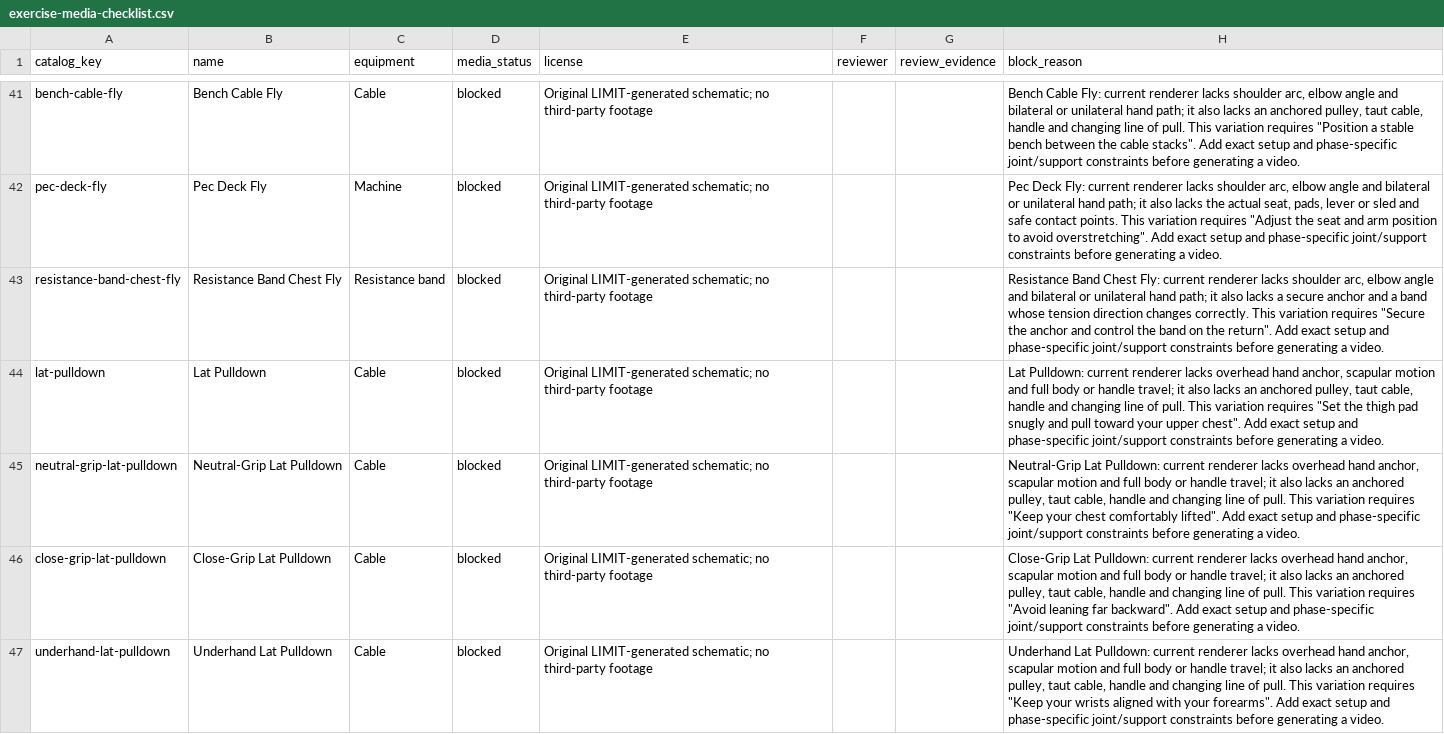
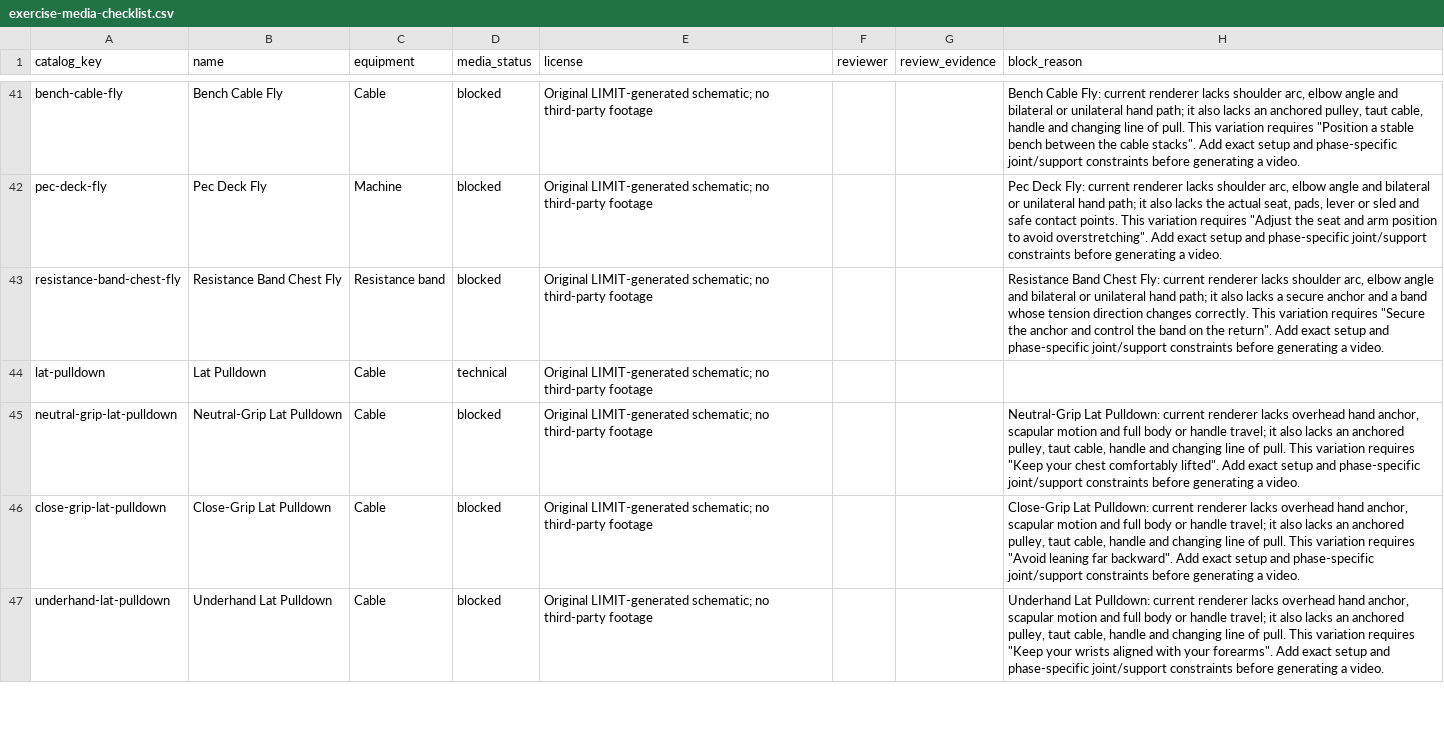
Before and after one commit to dylanlasensky/limit, a CSV file: docs/exercise-media-checklist.csv, drawn as a sheet; only a part is shown, gaps mark what is left out; the diff covers the shown part only.

Commit message:
Add seated and half-kneeling cable pulldown guides

```diff
--- a/docs/exercise-media-checklist.csv
+++ b/docs/exercise-media-checklist.csv
@@ -43,3 +43,3 @@ pec-deck-fly,Pec Deck Fly,Machine,blocked,Original LIMIT-generated schematic; no
 resistance-band-chest-fly,Resistance Band Chest Fly,Resistance band,blocked,Original LIMIT-generated schematic; no third-party footage,,,"Resistance Band Chest Fly: current renderer lacks shoulder arc, elbow angle and bilateral or unilateral hand path; it also lacks a secure anchor and a band whose tension direction changes correctly. This variation requires ""Secure the anchor and control the band on the return"". Add exact setup and phase-specific joint/support constraints before generating a video."
-lat-pulldown,Lat Pulldown,Cable,blocked,Original LIMIT-generated schematic; no third-party footage,,,"Lat Pulldown: current renderer lacks overhead hand anchor, scapular motion and full body or handle travel; it also lacks an anchored pulley, taut cable, handle and changing line of pull. This variation requires ""Set the thigh pad snugly and pull toward your upper chest"". Add exact setup and phase-specific joint/support constraints before generating a video."
+lat-pulldown,Lat Pulldown,Cable,technical,Original LIMIT-generated schematic; no third-party footage,,,
 neutral-grip-lat-pulldown,Neutral-Grip Lat Pulldown,Cable,blocked,Original LIMIT-generated schematic; no third-party footage,,,"Neutral-Grip Lat Pulldown: current renderer lacks overhead hand anchor, scapular motion and full body or handle travel; it also lacks an anchored pulley, taut cable, handle and changing line of pull. This variation requires ""Keep your chest comfortably lifted"". Add exact setup and phase-specific joint/support constraints before generating a video."
```
Also changed, not shown: 4 edited cells elsewhere in this file, 7 other files.
